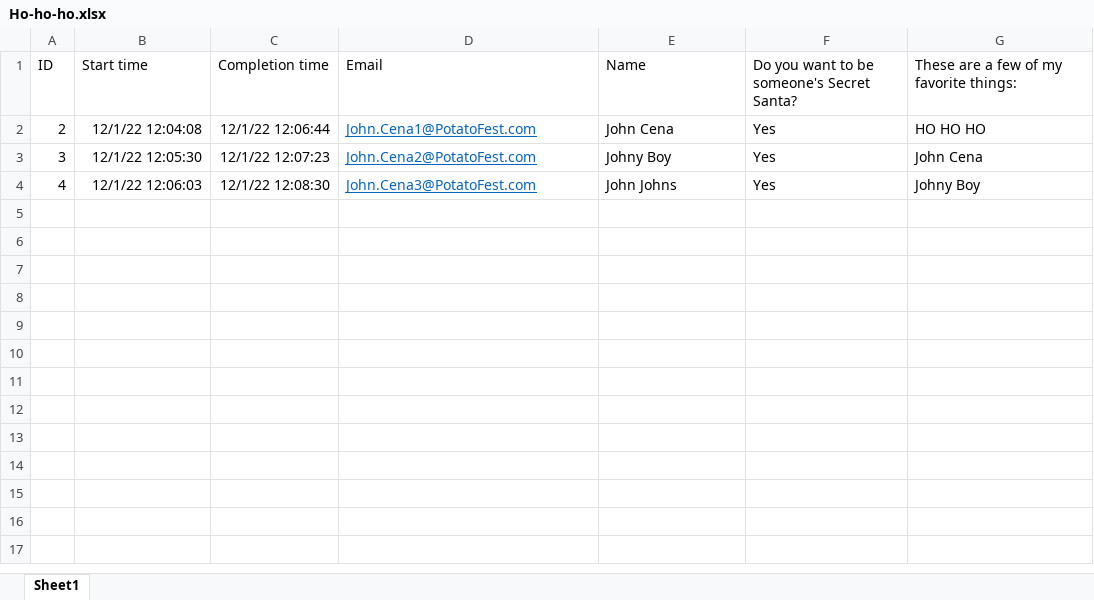
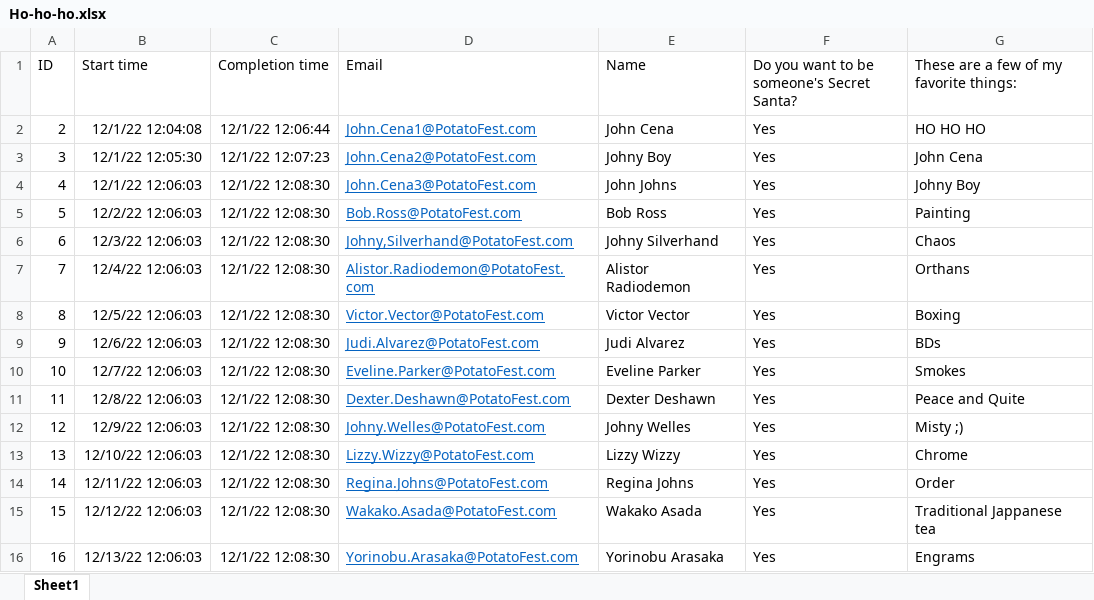
Before and after one commit to GreenDude/SecretSanta, an Excel workbook: src/resources/excelSource/Ho-ho-ho.xlsx, sheet Sheet1, drawn as a sheet; values as stored, in another font and other column widths than the file's, no borders; table styles not drawn; the diff names each change by its address in the sheet, - before the commit and + after, or states it on an @@ line.

```diff
--- a/src/resources/excelSource/Ho-ho-ho.xlsx (sheet Sheet1)
+++ b/src/resources/excelSource/Ho-ho-ho.xlsx (sheet Sheet1)
+row 5: 5 | 12/2/22 12:06:03 | 12/1/22 12:08:30 | Bob.Ross@PotatoFest.com | Bob Ross | Yes | Painting
+row 6: 6 | 12/3/22 12:06:03 | 12/1/22 12:08:30 | Johny,Silverhand@PotatoFest.com | Johny Silverhand | Yes | Chaos
+row 7: 7 | 12/4/22 12:06:03 | 12/1/22 12:08:30 | Alistor.Radiodemon@PotatoFest.com | Alistor Radiodemon | Yes | Orthans
+row 8: 8 | 12/5/22 12:06:03 | 12/1/22 12:08:30 | Victor.Vector@PotatoFest.com | Victor Vector | Yes | Boxing
+row 9: 9 | 12/6/22 12:06:03 | 12/1/22 12:08:30 | Judi.Alvarez@PotatoFest.com | Judi Alvarez | Yes | BDs
+row 10: 10 | 12/7/22 12:06:03 | 12/1/22 12:08:30 | Eveline.Parker@PotatoFest.com | Eveline Parker | Yes | Smokes
+row 11: 11 | 12/8/22 12:06:03 | 12/1/22 12:08:30 | Dexter.Deshawn@PotatoFest.com | Dexter Deshawn | Yes | Peace and Quite
+row 12: 12 | 12/9/22 12:06:03 | 12/1/22 12:08:30 | Johny.Welles@PotatoFest.com | Johny Welles | Yes | Misty ;)
+row 13: 13 | 12/10/22 12:06:03 | 12/1/22 12:08:30 | Lizzy.Wizzy@PotatoFest.com | Lizzy Wizzy | Yes | Chrome
+row 14: 14 | 12/11/22 12:06:03 | 12/1/22 12:08:30 | Regina.Johns@PotatoFest.com | Regina Johns | Yes | Order
+row 15: 15 | 12/12/22 12:06:03 | 12/1/22 12:08:30 | Wakako.Asada@PotatoFest.com | Wakako Asada | Yes | Traditional Jappanese tea
+row 16: 16 | 12/13/22 12:06:03 | 12/1/22 12:08:30 | Yorinobu.Arasaka@PotatoFest.com | Yorinobu Arasaka | Yes | Engrams
```
Also changed, not shown: 4 other files.
